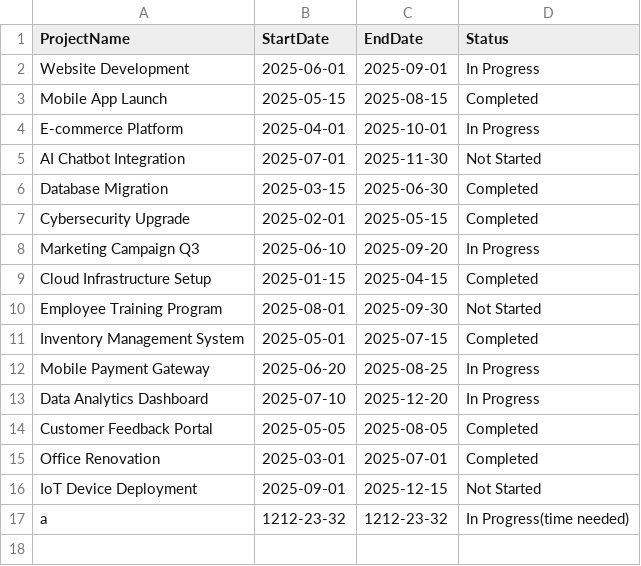
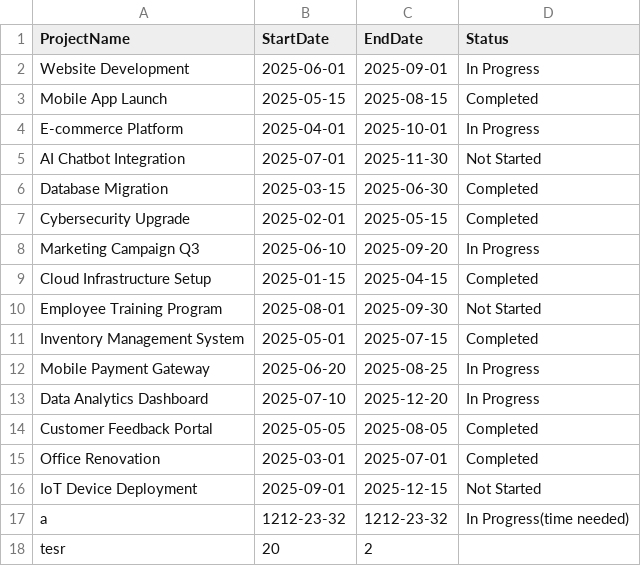
Before and after one commit to AsiaE14/PROGFUND-Project, a CSV file: data.csv, drawn as a sheet.

```diff
--- a/data.csv
+++ b/data.csv
@@ -17 +17,2 @@ IoT Device Deployment,2025-09-01,2025-12-15,Not Started
 a,1212-23-32,1212-23-32, In Progress(time needed)
+tesr,20,2,
```
Also changed, not shown: 2 other files.
